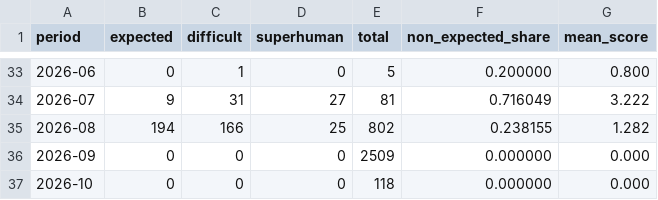
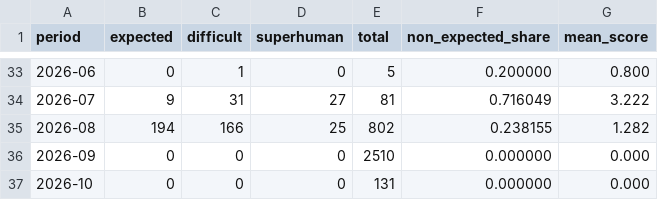
Before and after one commit to latticecut/latticecut.github.io, a CSV file: _projects/ai-mathematical-proof-analysis-jekyll/data/difficulty_monthly_breakdown.csv, drawn as a sheet; only a part is shown, gaps mark what is left out.

```diff
--- a/_projects/ai-mathematical-proof-analysis-jekyll/data/difficulty_monthly_breakdown.csv
+++ b/_projects/ai-mathematical-proof-analysis-jekyll/data/difficulty_monthly_breakdown.csv
@@ -35,3 +35,3 @@ period,expected,difficult,superhuman,total,non_expected_share,mean_score
 2026-08,194,166,25,802,0.238155,1.282
-2026-09,0,0,0,2509,0.000000,0.000
-2026-10,0,0,0,118,0.000000,0.000
+2026-09,0,0,0,2510,0.000000,0.000
+2026-10,0,0,0,131,0.000000,0.000
```
Also changed, not shown: _projects/ai-mathematical-proof-analysis-jekyll/data/assessment-monthly.csv, _projects/ai-mathematical-proof-analysis-jekyll/data/result-claims-monthly-breakdown.v0.2.csv, 54 other files.
